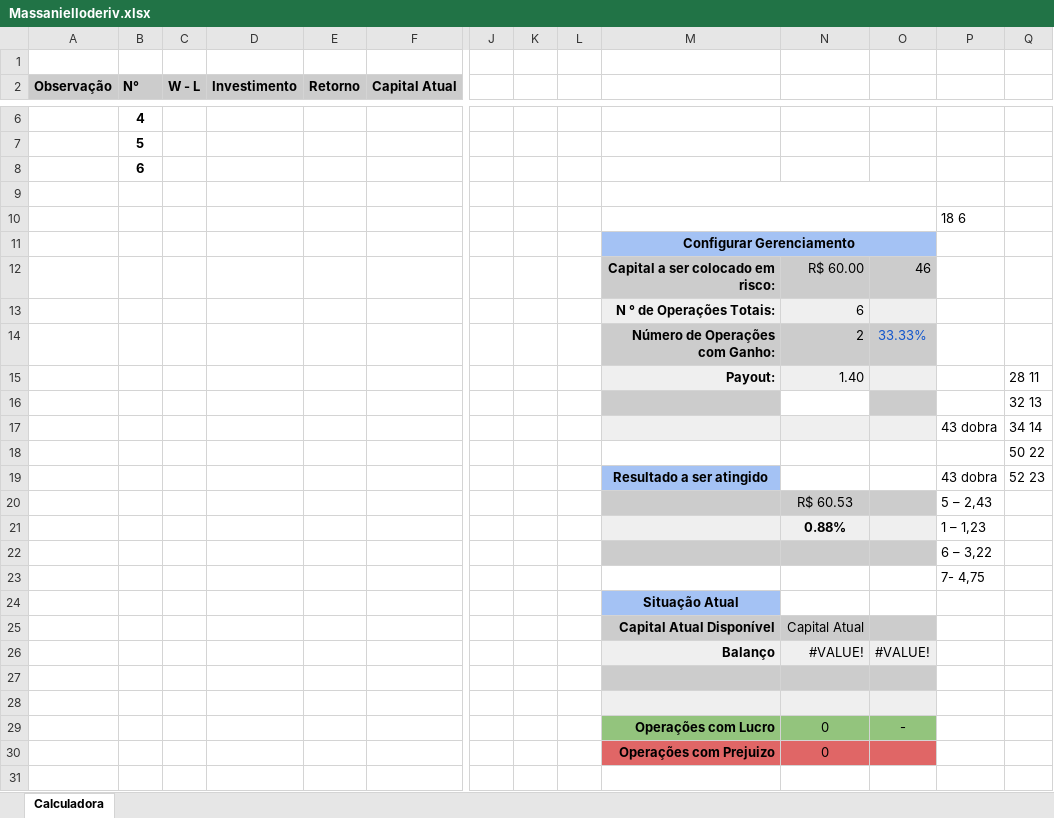
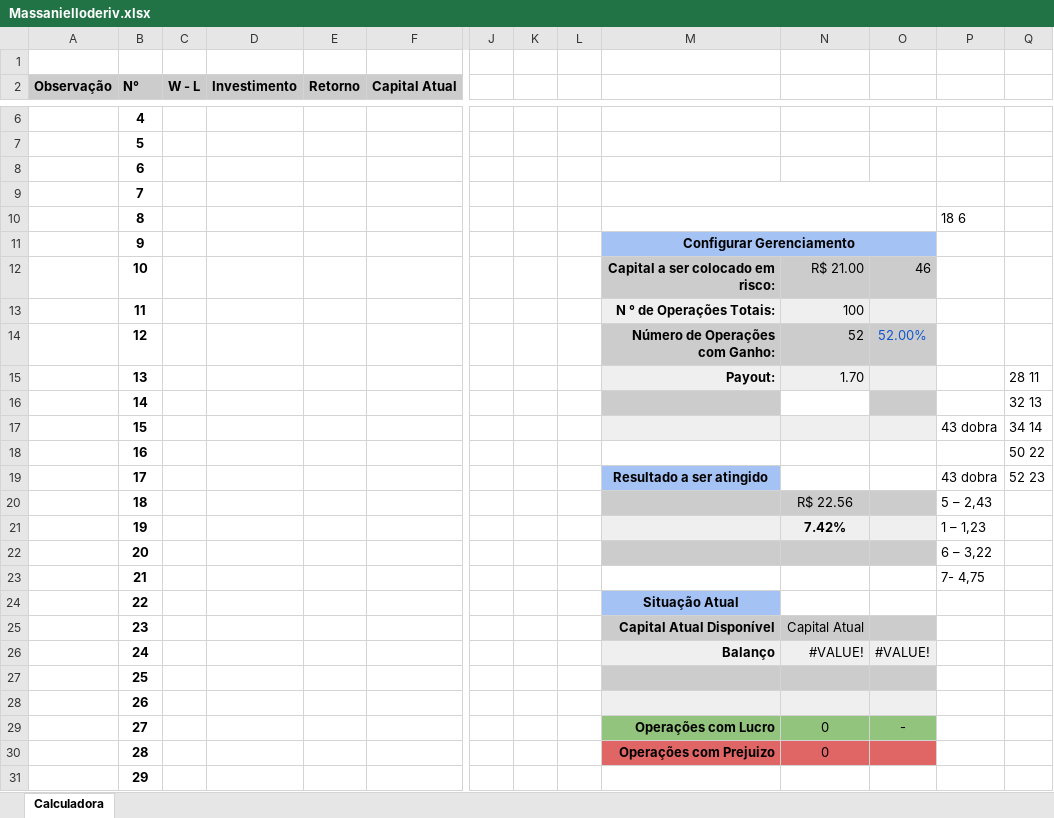
Before and after one commit to ViniciosPsidonik/iq, an Excel workbook: deriv-api/Massanielloderiv.xlsx, sheet Calculadora, drawn as a sheet; only a part is shown, gaps mark what is left out; values as stored, in another font and other column widths than the file's, no borders; charts and pictures and conditional formats not drawn; removed rows and columns are numbered as before the commit, all else as after; rows hold the shown columns only; the diff covers the shown part only; the diff names each change by its address in the sheet, - before the commit and + after, or states it on an @@ line.

```diff
--- a/deriv-api/Massanielloderiv.xlsx (sheet Calculadora)
+++ b/deriv-api/Massanielloderiv.xlsx (sheet Calculadora)
-B9 (N°): (empty)
+B9 (N°): 7
-B10 (N°): (empty)
+B10 (N°): 8
-B11 (N°): (empty)
+B11 (N°): 9
-B12 (N°): (empty)
+B12 (N°): 10
-N12: R$ 60.00
+N12: R$ 21.00
-row 13:  |  |  |  |  |  |  |  |  | N ° de Operações Totais: | 6
-row 14:  |  |  |  |  |  |  |  |  | Número de Operações com Ganho: | 2 | 33.33%
+row 13:  | 11 |  |  |  |  |  |  |  | N ° de Operações Totais: | 100
+row 14:  | 12 |  |  |  |  |  |  |  | Número de Operações com Ganho: | 52 | 52.00%
-B15 (N°): (empty)
+B15 (N°): 13
-N15: 1.40
+N15: 1.70
-B16 (N°): (empty)
+B16 (N°): 14
-B17 (N°): (empty)
+B17 (N°): 15
-B18 (N°): (empty)
+B18 (N°): 16
-B19 (N°): (empty)
+B19 (N°): 17
-row 20:  |  |  |  |  |  |  |  |  |  | R$ 60.53 |  | 5 – 2,43
-row 21:  |  |  |  |  |  |  |  |  |  | 0.88% |  | 1 – 1,23
-row 22:  |  |  |  |  |  |  |  |  |  |  |  | 6 – 3,22
-row 23:  |  |  |  |  |  |  |  |  |  |  |  | 7- 4,75
-row 24:  |  |  |  |  |  |  |  |  | Situação Atual
+row 20:  | 18 |  |  |  |  |  |  |  |  | R$ 22.56 |  | 5 – 2,43
+row 21:  | 19 |  |  |  |  |  |  |  |  | 7.42% |  | 1 – 1,23
+row 22:  | 20 |  |  |  |  |  |  |  |  |  |  | 6 – 3,22
+row 23:  | 21 |  |  |  |  |  |  |  |  |  |  | 7- 4,75
+row 24:  | 22 |  |  |  |  |  |  |  | Situação Atual
-B25 (N°): (empty)
+B25 (N°): 23
-B26 (N°): (empty)
+B26 (N°): 24
-B27 (N°): (empty)
+B27 (N°): 25
-B28 (N°): (empty)
+B28 (N°): 26
-B29 (N°): (empty)
+B29 (N°): 27
-B30 (N°): (empty)
+B30 (N°): 28
+row 31:  | 29
```
Also changed, not shown: 71 added rows and 1 edited cell elsewhere in this sheet, charts or pictures, Massaniello10050.xlsx, deriv-api/Massanielloderiv10050.xlsx, 44 other files.
